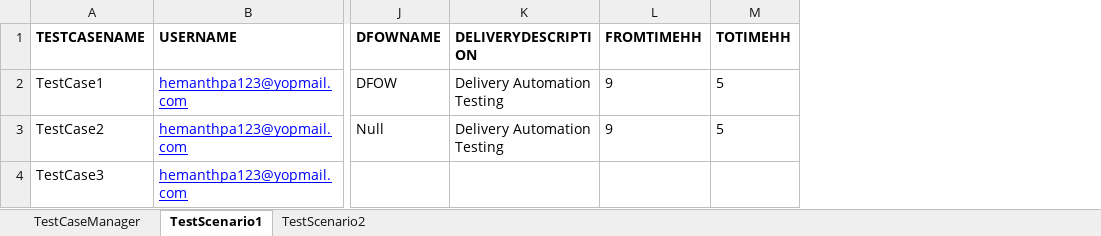
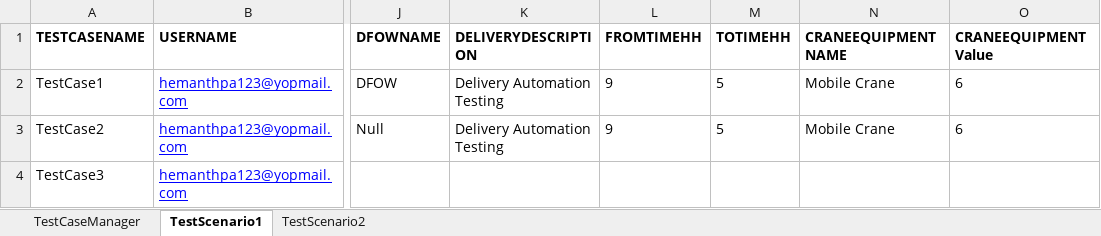
Before and after one commit to HemanthKumarB1006/FolloAutomation, an Excel workbook: target/test-classes/excel/TestDataSheet.xlsx, sheet TestScenario1, drawn as a sheet; only a part is shown, gaps mark what is left out; values as stored, in another font and other column widths than the file's, no borders; the diff names each change by its address in the sheet, - before the commit and + after, or states it on an @@ line.

Commit message:
Crane Booking Creation

```diff
--- a/target/test-classes/excel/TestDataSheet.xlsx (sheet TestScenario1)
+++ b/target/test-classes/excel/TestDataSheet.xlsx (sheet TestScenario1)
+column N (CRANEEQUIPMENTNAME), rows 2-3: Mobile Crane | Mobile Crane
+column O (CRANEEQUIPMENTValue), rows 2-3: 6 | 6
```
Also changed, not shown: sheet TestScenario2, 32 other files.
